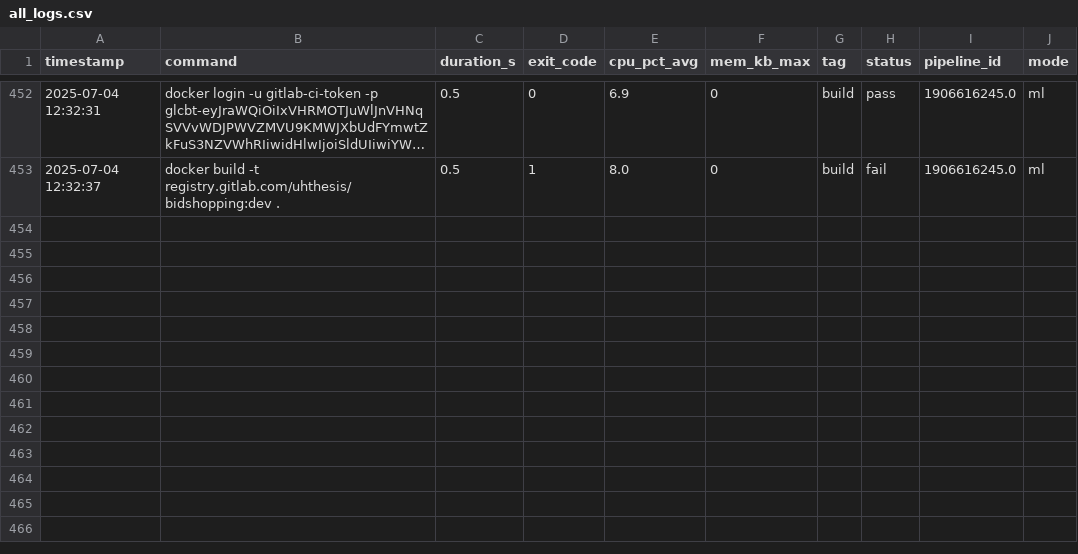
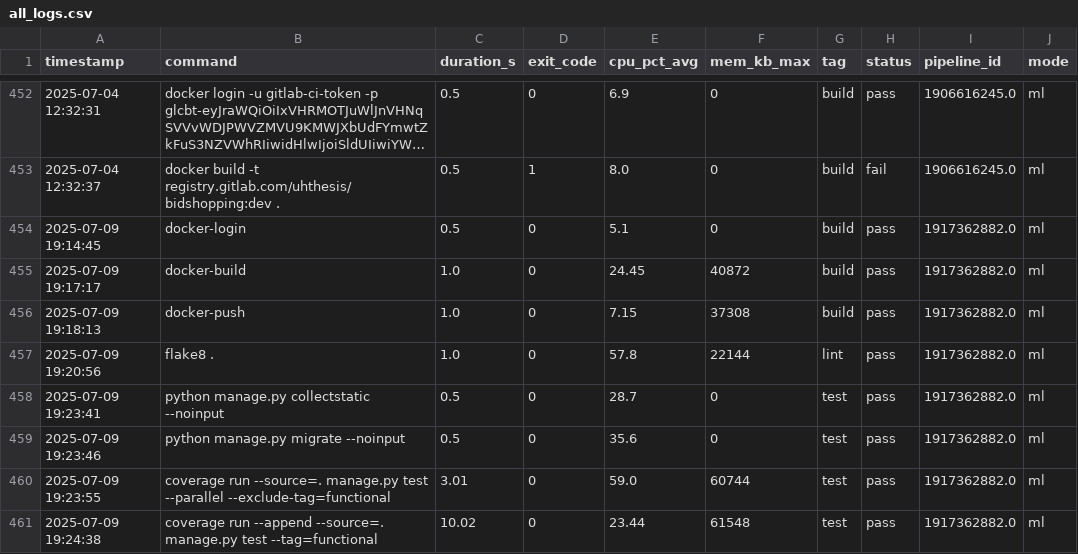
Before and after one commit to VanessaKingsleyHerts/BidShopping, a CSV file: data/all_logs.csv, drawn as a sheet; only a part is shown, gaps mark what is left out; long unchanged cells end in ….

Commit message:
ci: update merged CI log dataset [skip ci]

```diff
--- a/data/all_logs.csv
+++ b/data/all_logs.csv
@@ -453 +453,9 @@ timestamp,command,duration_s,exit_code,cpu_pct_avg,mem_kb_max,tag,status,pipelin
 2025-07-04 12:32:37,docker build -t registry.gitlab.com/uhthesis/bidshopping:dev .,0.5,1,8.0,0,build,fail,1906616245.0,ml
+2025-07-09 19:14:45,docker-login,0.5,0,5.1,0,build,pass,1917362882.0,ml
+2025-07-09 19:17:17,docker-build,1.0,0,24.45,40872,build,pass,1917362882.0,ml
+2025-07-09 19:18:13,docker-push,1.0,0,7.15,37308,build,pass,1917362882.0,ml
+2025-07-09 19:20:56,flake8 .,1.0,0,57.8,22144,lint,pass,1917362882.0,ml
+2025-07-09 19:23:41,python manage.py collectstatic --noinput,0.5,0,28.7,0,test,pass,1917362882.0,ml
+2025-07-09 19:23:46,python manage.py migrate --noinput,0.5,0,35.6,0,test,pass,1917362882.0,ml
+2025-07-09 19:23:55,coverage run --source=. manage.py test --parallel --exclude-tag=functional,3.01,0,59.0,60744,test,pass,1917362882.0,ml
+2025-07-09 19:24:38,coverage run --append --source=. manage.py test --tag=functional,10.02,0,23.44,61548,test,pass,1917362882.0,ml
```
